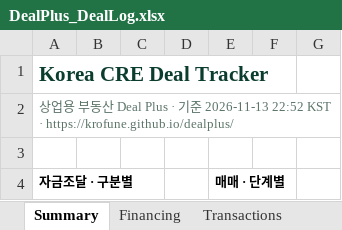
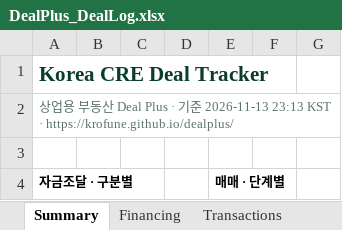
Before and after one commit to krofune/dealplus, an Excel workbook: DealPlus_DealLog.xlsx, sheet Summary, drawn as a sheet; only a part is shown; values as stored, in another font and other column widths than the file's, no borders; the diff names each change by its address in the sheet, - before the commit and + after, or states it on an @@ line.

```diff
--- a/DealPlus_DealLog.xlsx (sheet Summary)
+++ b/DealPlus_DealLog.xlsx (sheet Summary)
-A2: …2026-11-13 22:52 KST ·…
+A2: …2026-11-13 23:13 KST ·…
```
Also changed, not shown: sheet Financing, sheet Transactions, 3 other files.
